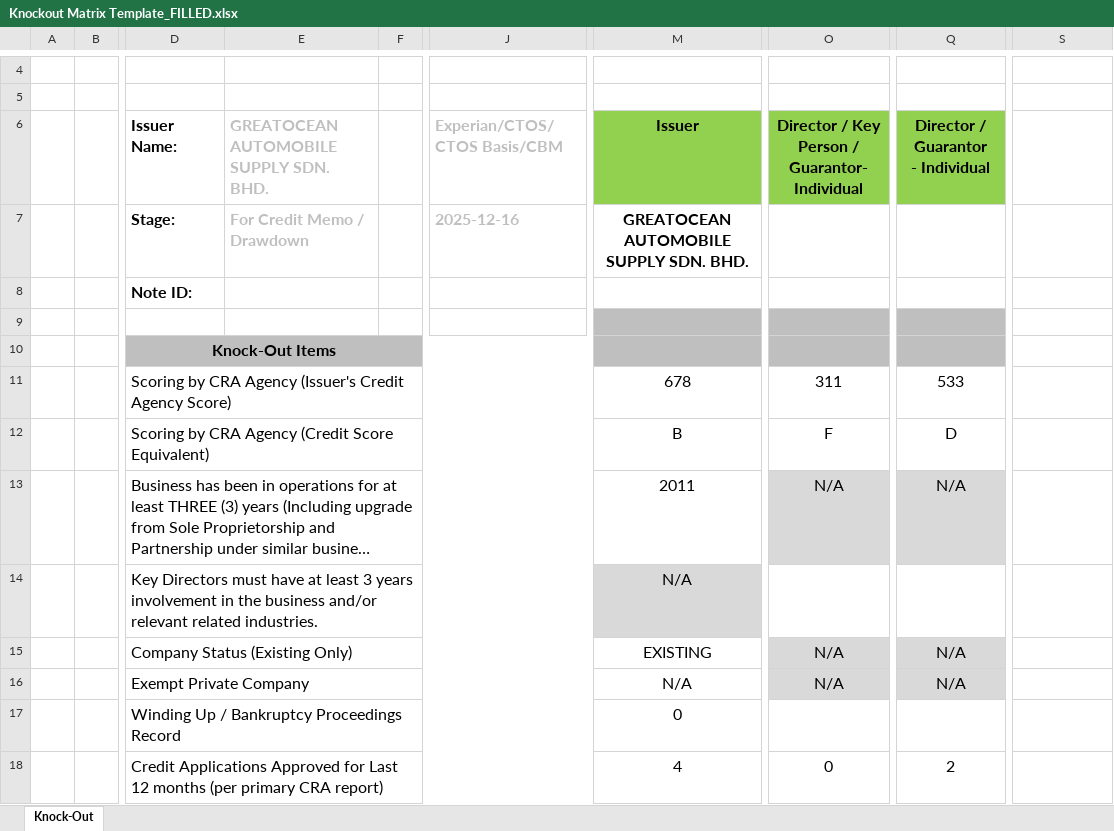
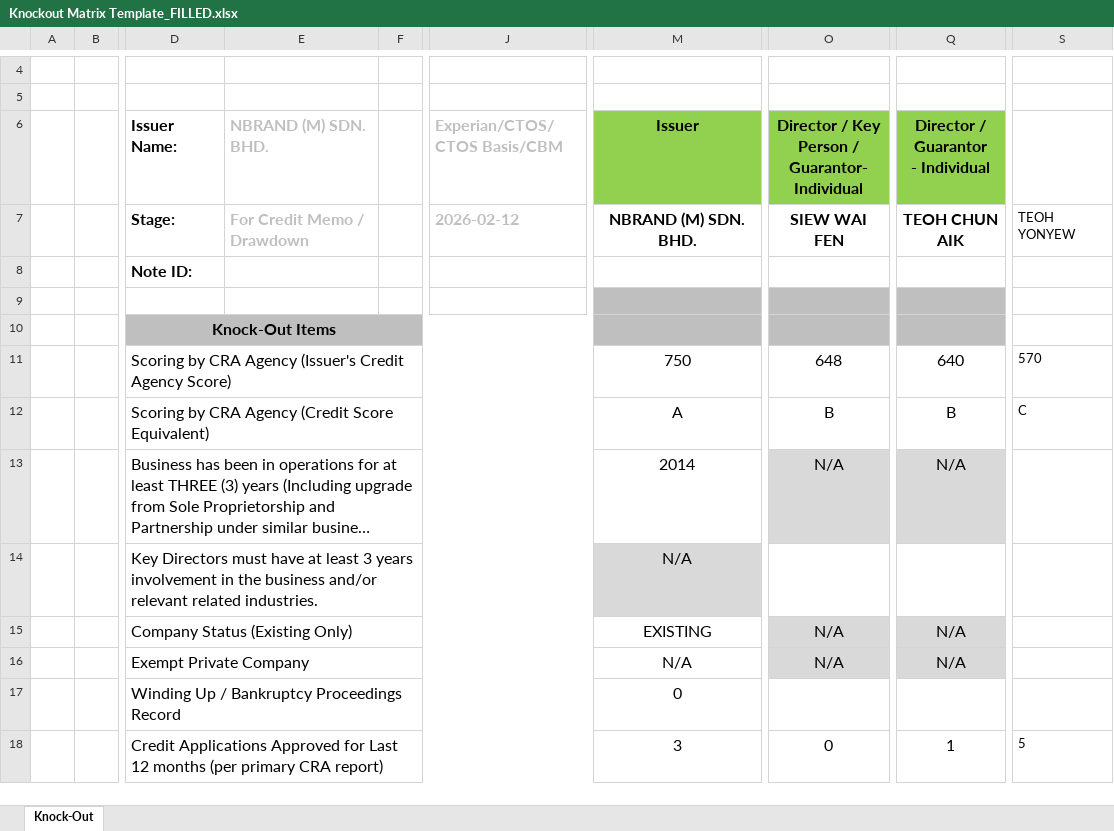
Before and after one commit to Szekiat88/AIgent-Credit, an Excel workbook: Knockout Matrix Template_FILLED.xlsx, sheet Knock-Out, drawn as a sheet; only a part is shown, gaps mark what is left out; long unchanged cells end in …; values as stored, in another font and other column widths than the file's, no borders; charts and pictures not drawn; the diff covers the shown part only; the diff names each change by its address in the sheet, - before the commit and + after, or states it on an @@ line.

```diff
--- a/Knockout Matrix Template_FILLED.xlsx (sheet Knock-Out)
+++ b/Knockout Matrix Template_FILLED.xlsx (sheet Knock-Out)
-E6: GREATOCEAN AUTOMOBILE SUPPLY SDN. BHD.
+E6: NBRAND (M) SDN. BHD.
-J7 (Experian/CTOS/CTOS Basis/CBM): 2025-12-16
+J7 (Experian/CTOS/CTOS Basis/CBM): 2026-02-12
-M7 (Issuer): GREATOCEAN AUTOMOBILE SUPPLY SDN. BHD.
+M7 (Issuer): NBRAND (M) SDN. BHD.
-O7: (empty)
+O7: SIEW WAI FEN
-Q7: (empty)
+Q7: TEOH CHUN AIK
-S7: (empty)
+S7: TEOH YONYEW
-M11 (Issuer): 678
+M11 (Issuer): 750
-O11: 311
+O11: 648
-Q11: 533
+Q11: 640
-S11: (empty)
+S11: 570
-M12 (Issuer): B
+M12 (Issuer): A
-O12: F
+O12: B
-Q12: D
+Q12: B
-S12: (empty)
+S12: C
-M13 (Issuer): 2011
+M13 (Issuer): 2014
-M18 (Issuer): 4
+M18 (Issuer): 3
-Q18: 2
+Q18: 1
-S18: (empty)
+S18: 5
```
Also changed, not shown: 4 added rows, 4 removed rows, 25 edited cells and cell formats elsewhere in this sheet, 5 other files.
